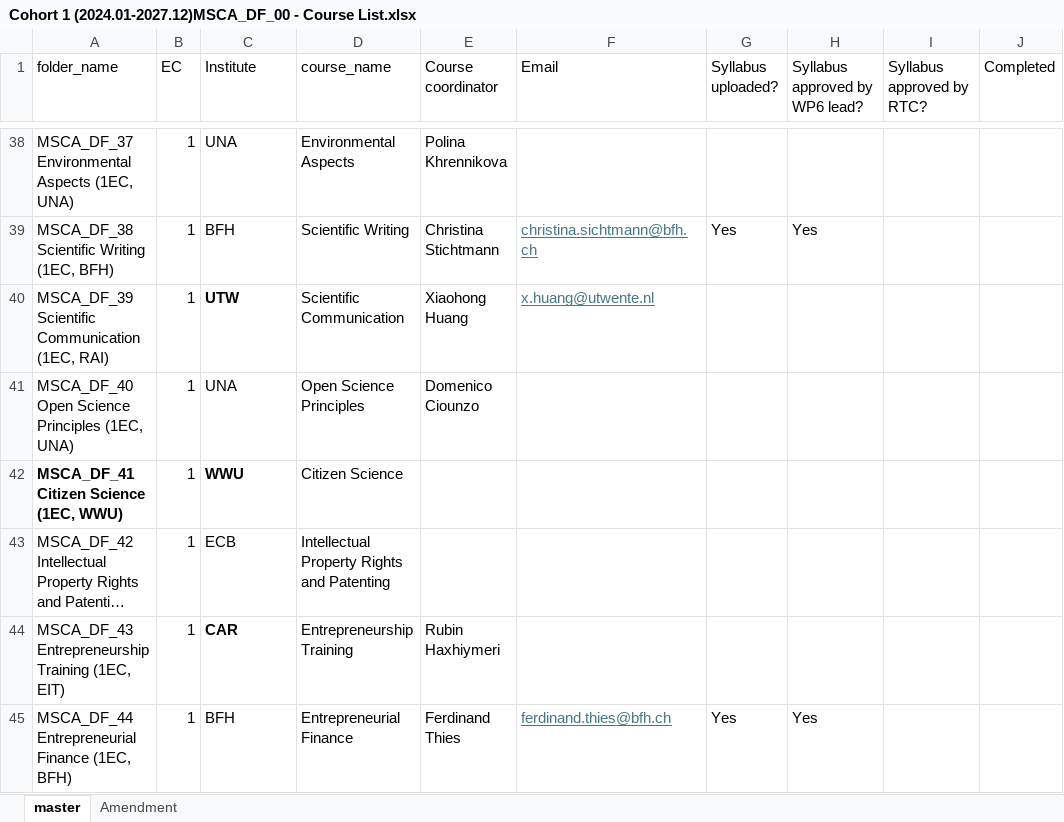
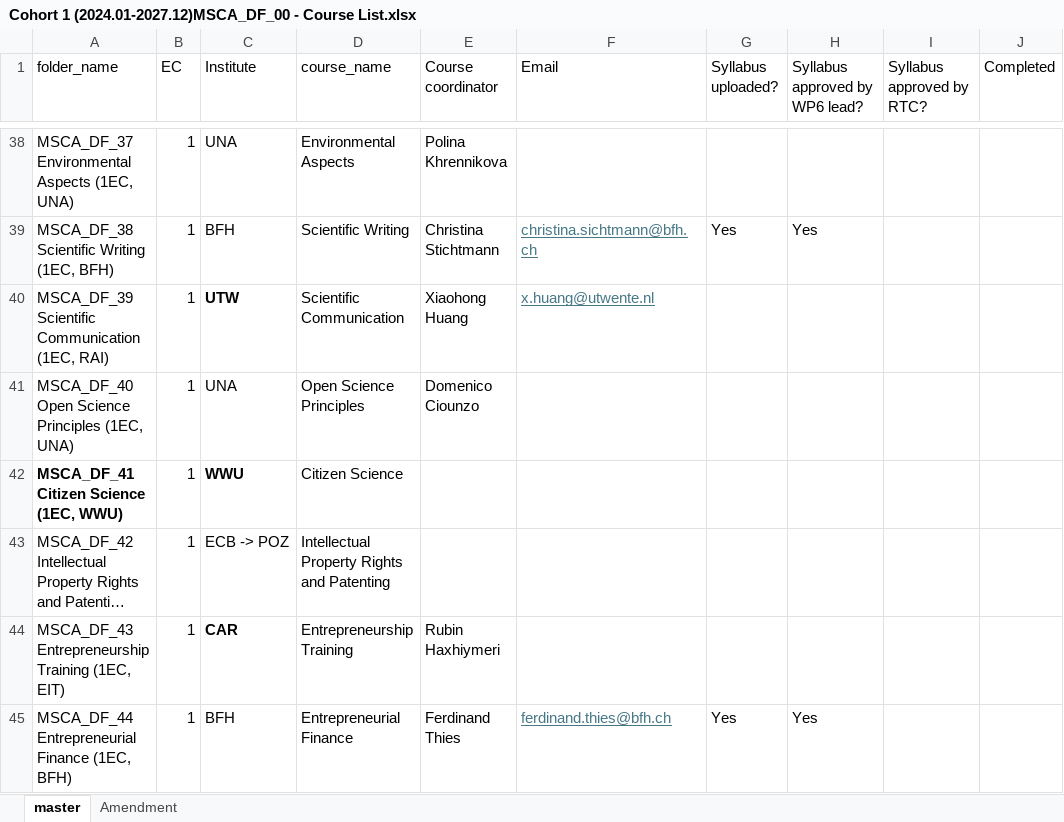
Before and after one commit to MSCA-DN-Digital-Finance/Courses, an Excel workbook: Cohort 1 (2024.01-2027.12)MSCA_DF_00 - Course List.xlsx, sheet master, drawn as a sheet; only a part is shown, gaps mark what is left out; long unchanged cells end in …; values as stored, in another font and other column widths than the file's, no borders; table styles not drawn; the diff names each change by its address in the sheet, - before the commit and + after, or states it on an @@ line.

Commit message:
SP sync upsert: 2025-11-07T18:04:52.2643443Z - MSCA_DF_00 - Course List.xlsx

```diff
--- a/Cohort 1 (2024.01-2027.12)MSCA_DF_00 - Course List.xlsx (sheet master)
+++ b/Cohort 1 (2024.01-2027.12)MSCA_DF_00 - Course List.xlsx (sheet master)
-C43 (Institute): ECB
+C43 (Institute): ECB -> POZ
```
